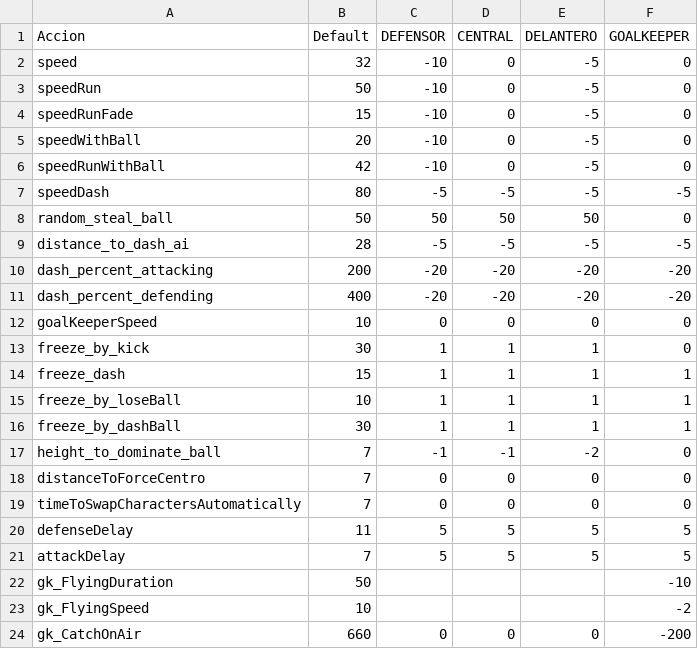
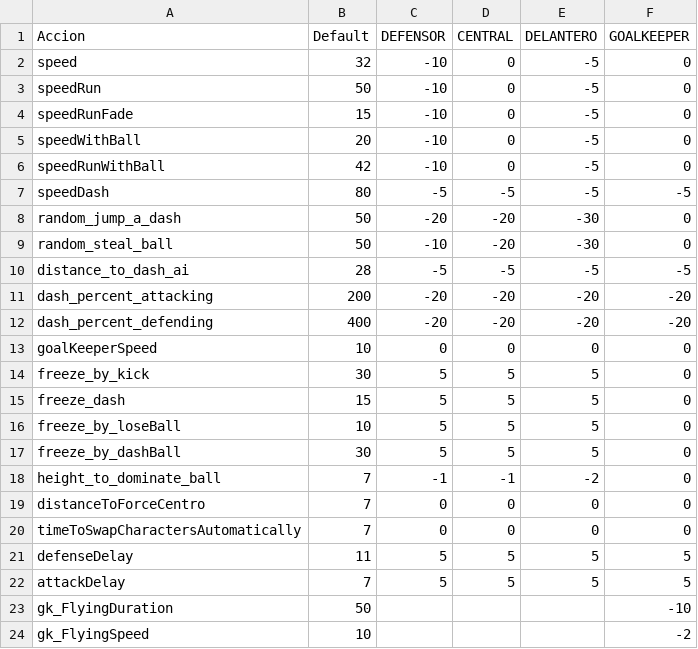
Before and after one commit to pontura/futbol, a CSV file: Assets/StreamingAssets/stats/FulboStars - Easy.csv, drawn as a sheet; only a part is shown; the shorter side is filled out with more unchanged rows.

Commit message:
correr estando quieto hace un saltito que le gana al dash

```diff
--- a/Assets/StreamingAssets/stats/FulboStars - Easy.csv
+++ b/Assets/StreamingAssets/stats/FulboStars - Easy.csv
@@ -7,3 +7,4 @@ speedRunWithBall,42,-10,0,-5,0
 speedDash,80,-5,-5,-5,-5
-random_steal_ball,50,50,50,50,0
+random_jump_a_dash,50,-20,-20,-30,0
+random_steal_ball,50,-10,-20,-30,0
 distance_to_dash_ai,28,-5,-5,-5,-5
@@ -12,6 +13,6 @@ dash_percent_defending,400,-20,-20,-20,-20
 goalKeeperSpeed,10,0,0,0,0
-freeze_by_kick,30,1,1,1,0
-freeze_dash,15,1,1,1,1
-freeze_by_loseBall,10,1,1,1,1
-freeze_by_dashBall,30,1,1,1,1
+freeze_by_kick,30,5,5,5,0
+freeze_dash,15,5,5,5,0
+freeze_by_loseBall,10,5,5,5,0
+freeze_by_dashBall,30,5,5,5,0
 height_to_dominate_ball,7,-1,-1,-2,0
```
Also changed, not shown: Assets/StreamingAssets/stats/FulboStars - Hard.csv, Assets/StreamingAssets/stats/FulboStars - Medium.csv, 23 other files.
